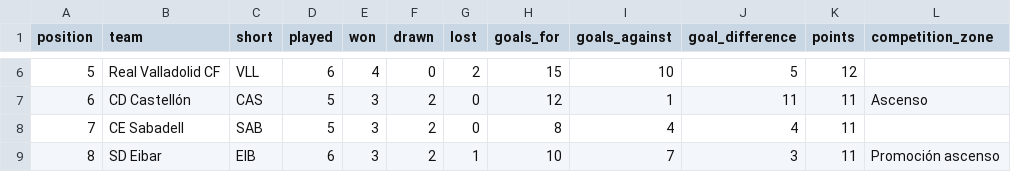
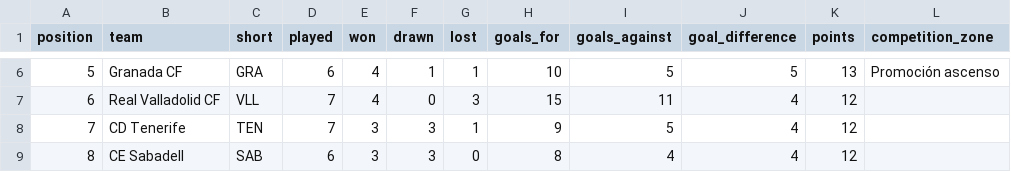
Before and after one commit to wildsonfranciscosilva1986-coder/laliga-hypermotion-2026-27-dashboard, a CSV file: laliga2_2026_27_official_home_table_snapshot.csv, drawn as a sheet; only a part is shown, gaps mark what is left out; the diff covers the shown part only.

```diff
--- a/laliga2_2026_27_official_home_table_snapshot.csv
+++ b/laliga2_2026_27_official_home_table_snapshot.csv
@@ -6,4 +6,4 @@
-5,Real Valladolid CF,VLL,6,4,0,2,15,10,5,12,
-6,CD Castellón,CAS,5,3,2,0,12,1,11,11,Ascenso
-7,CE Sabadell,SAB,5,3,2,0,8,4,4,11,
-8,SD Eibar,EIB,6,3,2,1,10,7,3,11,Promoción ascenso
+5,Granada CF,GRA,6,4,1,1,10,5,5,13,Promoción ascenso
+6,Real Valladolid CF,VLL,7,4,0,3,15,11,4,12,
+7,CD Tenerife,TEN,7,3,3,1,9,5,4,12,
+8,CE Sabadell,SAB,6,3,3,0,8,4,4,12,
```
Also changed, not shown: 135 edited cells elsewhere in this file, espn_2026_27_standings_from_scores.csv, laliga2_2026_27_computed_all_table.csv, 12 other files.
